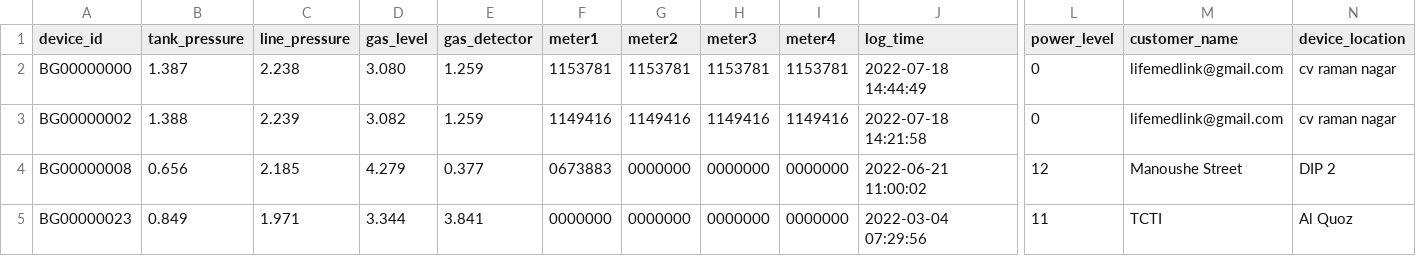
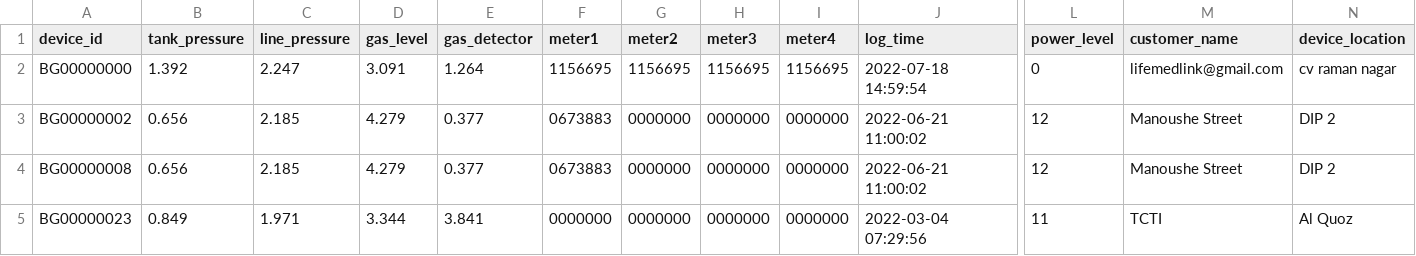
Before and after one commit to lifemedlink/brightgas_erp, a CSV file: erp.csv, drawn as a sheet; only a part is shown, gaps mark what is left out; the diff covers the shown part only; the diff names each change by its address in the sheet, - before the commit and + after, or states it on an @@ line.

Commit message:
erp file on 2022-07-18 15:00:01

```diff
--- a/erp.csv
+++ b/erp.csv
-B2 (tank_pressure): 1.387
+B2 (tank_pressure): 1.392
-C2 (line_pressure): 2.238
+C2 (line_pressure): 2.247
-D2 (gas_level): 3.080
+D2 (gas_level): 3.091
-E2 (gas_detector): 1.259
+E2 (gas_detector): 1.264
-F2 (meter1): 1153781
+F2 (meter1): 1156695
-G2 (meter2): 1153781
+G2 (meter2): 1156695
-H2 (meter3): 1153781
+H2 (meter3): 1156695
-I2 (meter4): 1153781
+I2 (meter4): 1156695
-J2 (log_time): 2022-07-18 14:44:49
+J2 (log_time): 2022-07-18 14:59:54
-B3 (tank_pressure): 1.388
+B3 (tank_pressure): 0.656
-C3 (line_pressure): 2.239
+C3 (line_pressure): 2.185
-D3 (gas_level): 3.082
+D3 (gas_level): 4.279
-E3 (gas_detector): 1.259
+E3 (gas_detector): 0.377
-F3 (meter1): 1149416
+F3 (meter1): 0673883
-G3 (meter2): 1149416
+G3 (meter2): 0000000
-H3 (meter3): 1149416
+H3 (meter3): 0000000
-I3 (meter4): 1149416
+I3 (meter4): 0000000
-J3 (log_time): 2022-07-18 14:21:58
+J3 (log_time): 2022-06-21 11:00:02
-L3 (power_level): 0
+L3 (power_level): 12
-M3 (customer_name): lifemedlink@gmail.com
+M3 (customer_name): Manoushe Street
-N3 (device_location): cv raman nagar
+N3 (device_location): DIP 2
```
Also changed, not shown: 1 edited cell elsewhere in this file.
